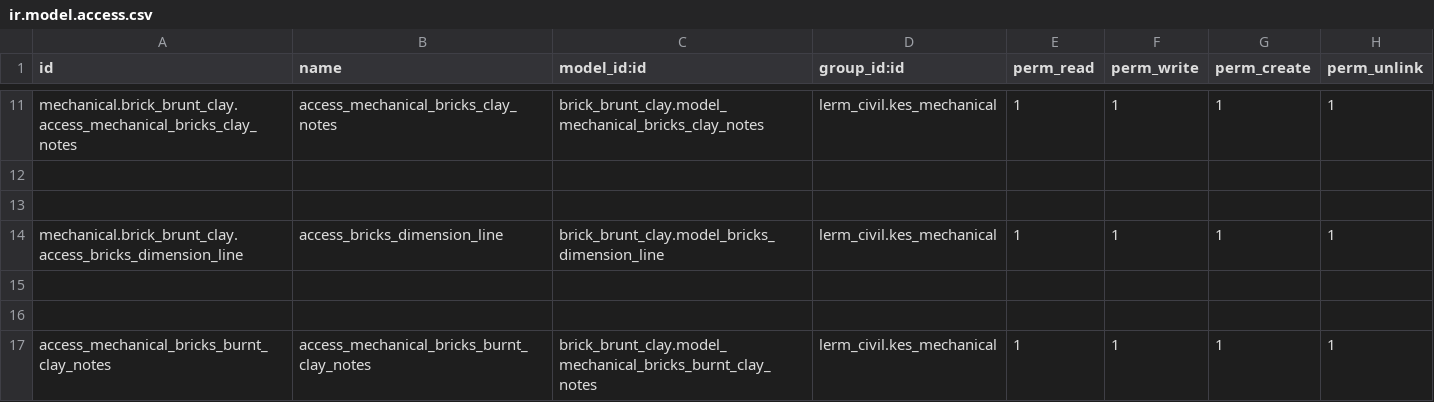
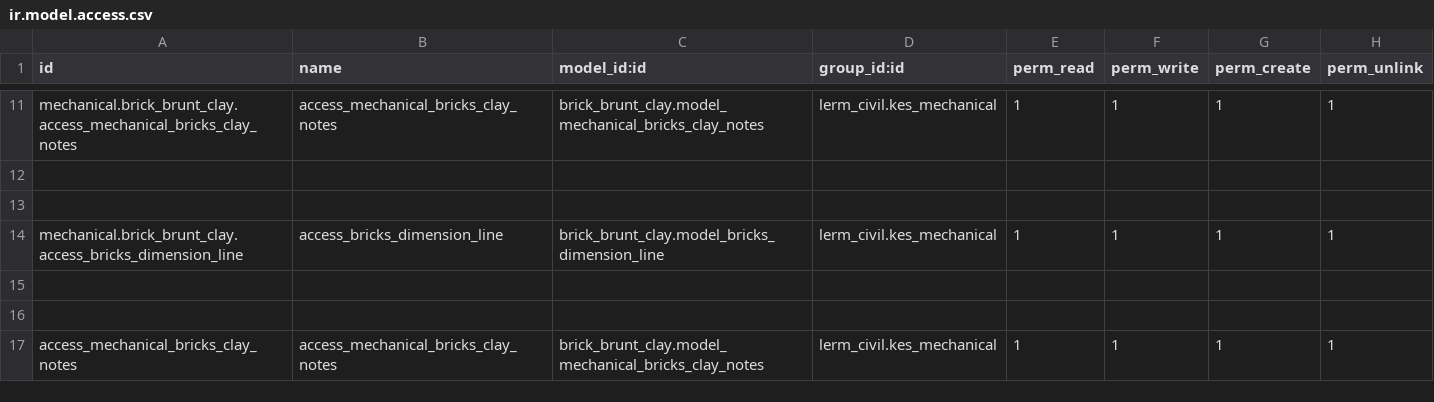
Before and after one commit to Usman-Shaikhnag/lerm_civil_products, a CSV file: brick_brunt_clay/security/ir.model.access.csv, drawn as a sheet; only a part is shown, gaps mark what is left out.

```diff
--- a/brick_brunt_clay/security/ir.model.access.csv
+++ b/brick_brunt_clay/security/ir.model.access.csv
@@ -16,2 +16,2 @@ mechanical.brick_brunt_clay.access_bricks_dimension_line,access_bricks_dimension
 
-access_mechanical_bricks_burnt_clay_notes,access_mechanical_bricks_burnt_clay_notes,brick_brunt_clay.model_mechanical_bricks_burnt_clay_notes,lerm_civil.kes_mechanical,1,1,1,1
+access_mechanical_bricks_clay_notes,access_mechanical_bricks_clay_notes,brick_brunt_clay.model_mechanical_bricks_clay_notes,lerm_civil.kes_mechanical,1,1,1,1
```
Also changed, not shown: 39 other files.
